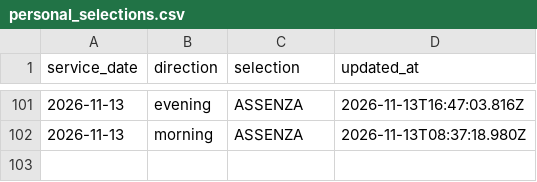
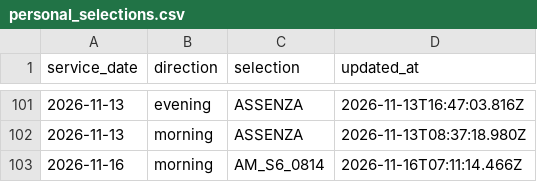
Before and after one commit to alex1982mi/ritardi-trenord-dashboard, a CSV file: data/personal_selections.csv, drawn as a sheet; only a part is shown, gaps mark what is left out; the diff names each change by its address in the sheet, - before the commit and + after, or states it on an @@ line.

Commit message:
Aggiorna selezione personale 2026-11-16 morning

```diff
--- a/data/personal_selections.csv
+++ b/data/personal_selections.csv
+row 103: 2026-11-16 | morning | AM_S6_0814 | 2026-11-16T07:11:14.466Z
```
